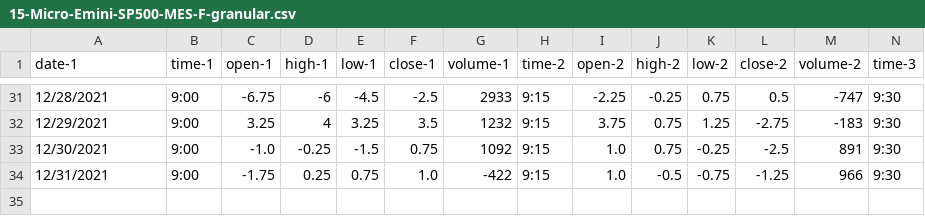
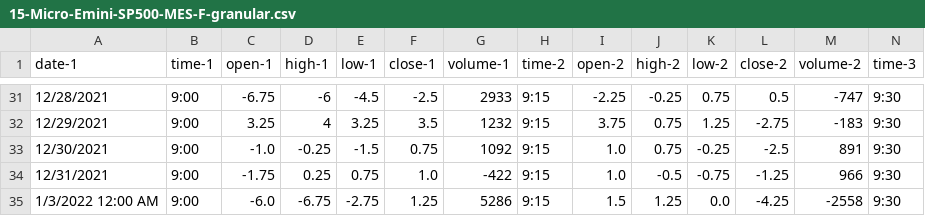
Before and after one commit to vbloise3/kaggle, a CSV file: 15-Micro-Emini-SP500-MES-F-granular.csv, drawn as a sheet; only a part is shown, gaps mark what is left out; rows hold the shown columns only; the diff names each change by its address in the sheet, - before the commit and + after, or states it on an @@ line.

Commit message:
added 1-3-2022 training and inference data

```diff
--- a/15-Micro-Emini-SP500-MES-F-granular.csv
+++ b/15-Micro-Emini-SP500-MES-F-granular.csv
+row 35: 1/3/2022 12:00 AM | 9:00 | -6.0 | -6.75 | -2.75 | 1.25 | 5286 | 9:15 | 1.5 | 1.25 | 0.0 | -4.25 | -2558 | 9:30
```
Also changed, not shown: calc-daily-granular-15.csv, daily-granular-15.csv.
